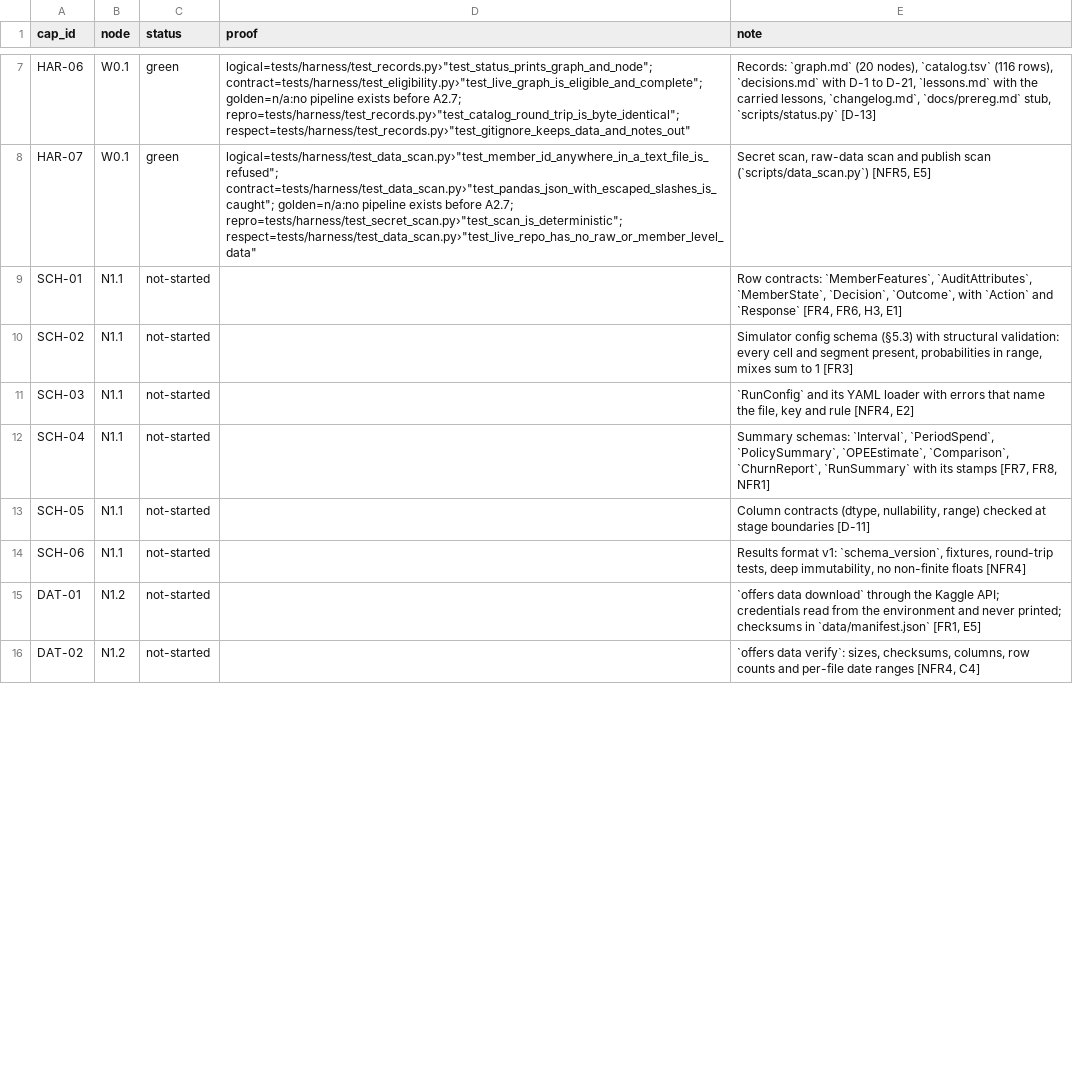
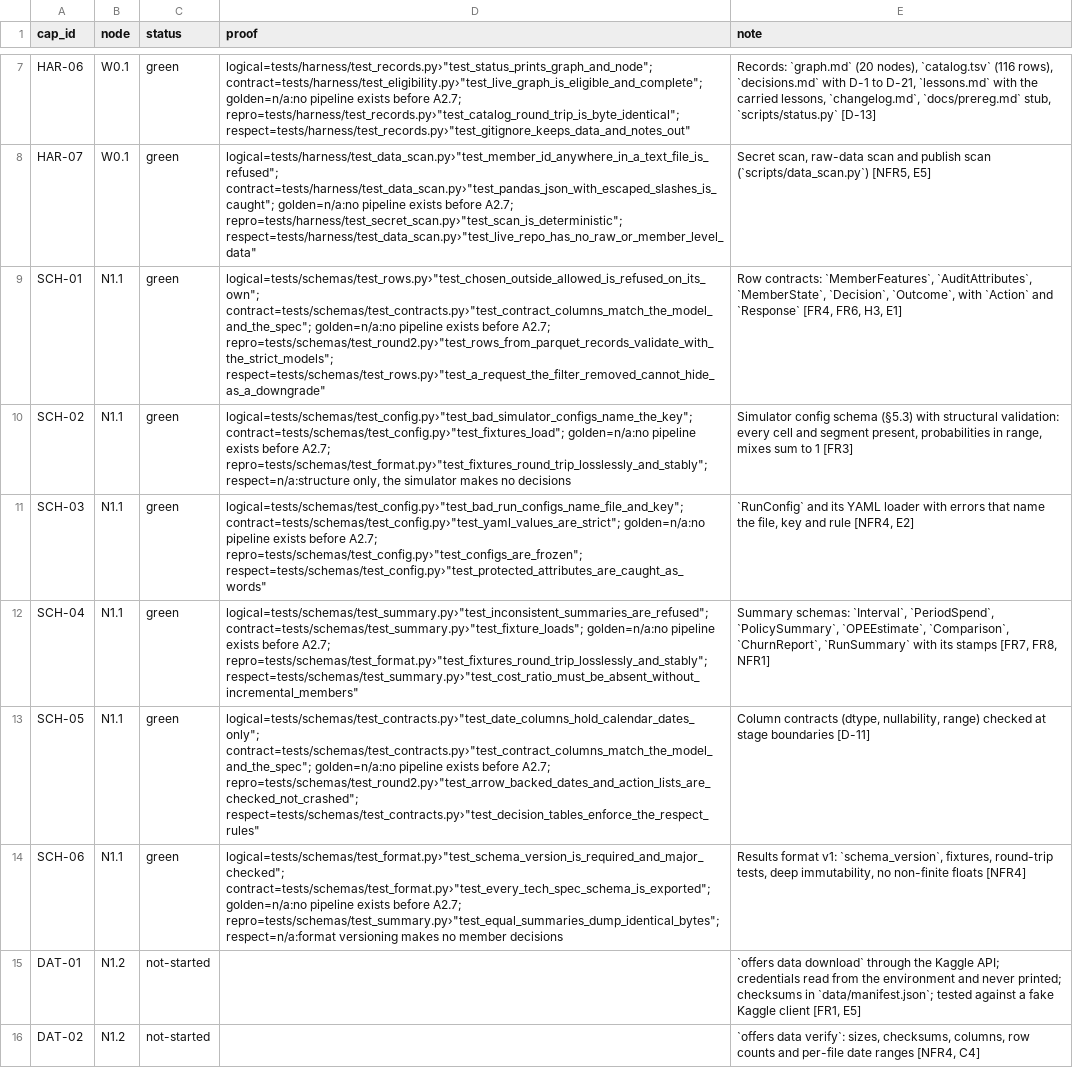
Before and after one commit to biplob819/respectful-offers, a TSV file: docs/graph/catalog.tsv, drawn as a sheet; only a part is shown, gaps mark what is left out; the diff covers the shown part only.

```diff
--- a/docs/graph/catalog.tsv
+++ b/docs/graph/catalog.tsv
@@ -8,9 +8,9 @@ HAR-06	W0.1	green	"logical=tests/harness/test_records.py›""test_status_prints_
 HAR-07	W0.1	green	"logical=tests/harness/test_data_scan.py›""test_member_id_anywhere_in_a_text_file_is_refused""; contract=tests/harness/test_data_scan.py›""test_pandas_json_with_escaped_slashes_is_caught""; golden=n/a:no pipeline exists before A2.7; repro=tests/harness/test_secret_scan.py›""test_scan_is_deterministic""; respect=tests/harness/test_data_scan.py›""test_live_repo_has_no_raw_or_member_level_data"""	Secret scan, raw-data scan and publish scan (`scripts/data_scan.py`) [NFR5, E5]
-SCH-01	N1.1	not-started		Row contracts: `MemberFeatures`, `AuditAttributes`, `MemberState`, `Decision`, `Outcome`, with `Action` and `Response` [FR4, FR6, H3, E1]
-SCH-02	N1.1	not-started		Simulator config schema (§5.3) with structural validation: every cell and segment present, probabilities in range, mixes sum to 1 [FR3]
-SCH-03	N1.1	not-started		`RunConfig` and its YAML loader with errors that name the file, key and rule [NFR4, E2]
-SCH-04	N1.1	not-started		Summary schemas: `Interval`, `PeriodSpend`, `PolicySummary`, `OPEEstimate`, `Comparison`, `ChurnReport`, `RunSummary` with its stamps [FR7, FR8, NFR1]
-SCH-05	N1.1	not-started		Column contracts (dtype, nullability, range) checked at stage boundaries [D-11]
-SCH-06	N1.1	not-started		Results format v1: `schema_version`, fixtures, round-trip tests, deep immutability, no non-finite floats [NFR4]
-DAT-01	N1.2	not-started		`offers data download` through the Kaggle API; credentials read from the environment and never printed; checksums in `data/manifest.json` [FR1, E5]
+SCH-01	N1.1	green	"logical=tests/schemas/test_rows.py›""test_chosen_outside_allowed_is_refused_on_its_own""; contract=tests/schemas/test_contracts.py›""test_contract_columns_match_the_model_and_the_spec""; golden=n/a:no pipeline exists before A2.7; repro=tests/schemas/test_round2.py›""test_rows_from_parquet_records_validate_with_the_strict_models""; respect=tests/schemas/test_rows.py›""test_a_request_the_filter_removed_cannot_hide_as_a_downgrade"""	Row contracts: `MemberFeatures`, `AuditAttributes`, `MemberState`, `Decision`, `Outcome`, with `Action` and `Response` [FR4, FR6, H3, E1]
+SCH-02	N1.1	green	"logical=tests/schemas/test_config.py›""test_bad_simulator_configs_name_the_key""; contract=tests/schemas/test_config.py›""test_fixtures_load""; golden=n/a:no pipeline exists before A2.7; repro=tests/schemas/test_format.py›""test_fixtures_round_trip_losslessly_and_stably""; respect=n/a:structure only, the simulator makes no decisions"	Simulator config schema (§5.3) with structural validation: every cell and segment present, probabilities in range, mixes sum to 1 [FR3]
+SCH-03	N1.1	green	"logical=tests/schemas/test_config.py›""test_bad_run_configs_name_file_and_key""; contract=tests/schemas/test_config.py›""test_yaml_values_are_strict""; golden=n/a:no pipeline exists before A2.7; repro=tests/schemas/test_config.py›""test_configs_are_frozen""; respect=tests/schemas/test_config.py›""test_protected_attributes_are_caught_as_words"""	`RunConfig` and its YAML loader with errors that name the file, key and rule [NFR4, E2]
+SCH-04	N1.1	green	"logical=tests/schemas/test_summary.py›""test_inconsistent_summaries_are_refused""; contract=tests/schemas/test_summary.py›""test_fixture_loads""; golden=n/a:no pipeline exists before A2.7; repro=tests/schemas/test_format.py›""test_fixtures_round_trip_losslessly_and_stably""; respect=tests/schemas/test_summary.py›""test_cost_ratio_must_be_absent_without_incremental_members"""	Summary schemas: `Interval`, `PeriodSpend`, `PolicySummary`, `OPEEstimate`, `Comparison`, `ChurnReport`, `RunSummary` with its stamps [FR7, FR8, NFR1]
+SCH-05	N1.1	green	"logical=tests/schemas/test_contracts.py›""test_date_columns_hold_calendar_dates_only""; contract=tests/schemas/test_contracts.py›""test_contract_columns_match_the_model_and_the_spec""; golden=n/a:no pipeline exists before A2.7; repro=tests/schemas/test_round2.py›""test_arrow_backed_dates_and_action_lists_are_checked_not_crashed""; respect=tests/schemas/test_contracts.py›""test_decision_tables_enforce_the_respect_rules"""	Column contracts (dtype, nullability, range) checked at stage boundaries [D-11]
+SCH-06	N1.1	green	"logical=tests/schemas/test_format.py›""test_schema_version_is_required_and_major_checked""; contract=tests/schemas/test_format.py›""test_every_tech_spec_schema_is_exported""; golden=n/a:no pipeline exists before A2.7; repro=tests/schemas/test_summary.py›""test_equal_summaries_dump_identical_bytes""; respect=n/a:format versioning makes no member decisions"	Results format v1: `schema_version`, fixtures, round-trip tests, deep immutability, no non-finite floats [NFR4]
+DAT-01	N1.2	not-started		`offers data download` through the Kaggle API; credentials read from the environment and never printed; checksums in `data/manifest.json`; tested against a fake Kaggle client [FR1, E5]
 DAT-02	N1.2	not-started		`offers data verify`: sizes, checksums, columns, row counts and per-file date ranges [NFR4, C4]
```
Also changed, not shown: 5 added rows and 1 edited cell elsewhere in this file, 30 other files.
